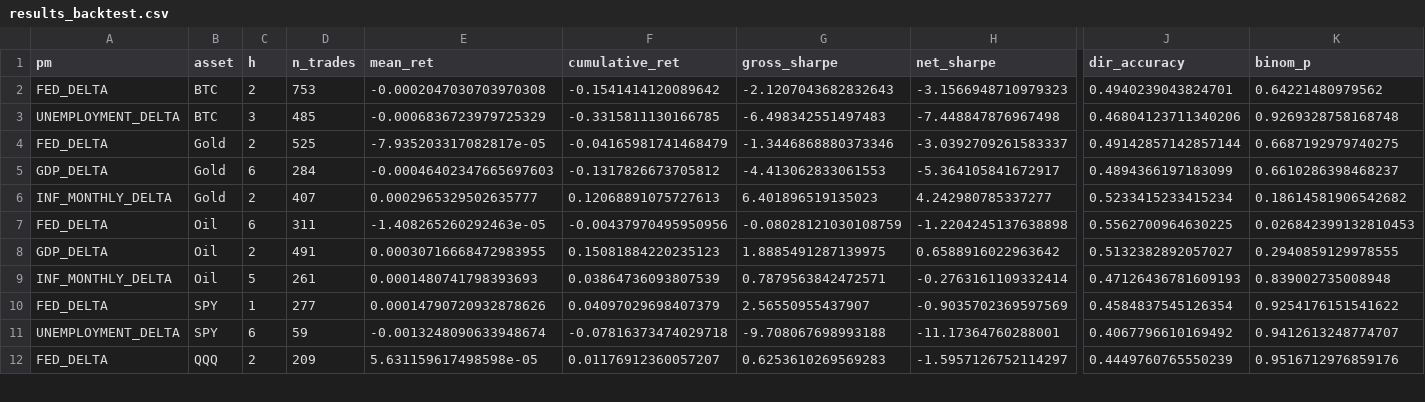
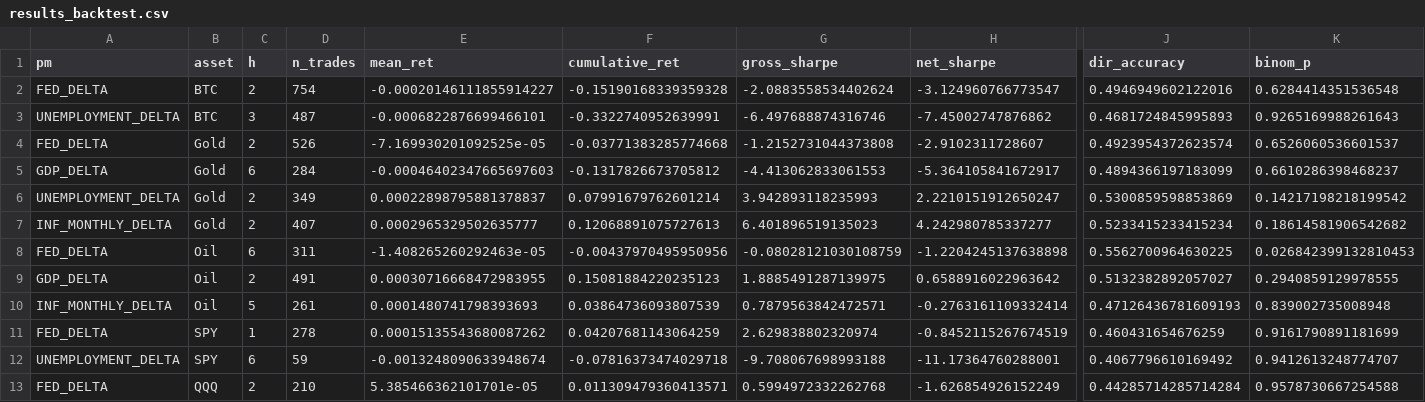
Before and after one commit to flyingduck0/ML_Seminar_Project, a CSV file: results/results_backtest.csv, drawn as a sheet; only a part is shown, gaps mark what is left out; removed rows and columns are numbered as before the commit, all else as after; rows hold the shown columns only; the diff covers the shown part only; the diff names each change by its address in the sheet, - before the commit and + after, or states it on an @@ line.

```diff
--- a/results/results_backtest.csv
+++ b/results/results_backtest.csv
-D2 (n_trades): 753
+D2 (n_trades): 754
-E2 (mean_ret): -0.0002047030703970308
+E2 (mean_ret): -0.00020146111855914227
-F2 (cumulative_ret): -0.1541414120089642
+F2 (cumulative_ret): -0.15190168339359328
-G2 (gross_sharpe): -2.1207043682832643
+G2 (gross_sharpe): -2.0883558534402624
-H2 (net_sharpe): -3.1566948710979323
+H2 (net_sharpe): -3.124960766773547
-J2 (dir_accuracy): 0.4940239043824701
+J2 (dir_accuracy): 0.4946949602122016
-K2 (binom_p): 0.64221480979562
+K2 (binom_p): 0.6284414351536548
-row 3: UNEMPLOYMENT_DELTA | BTC | 3 | 485 | -0.0006836723979725329 | -0.3315811130166785 | -6.498342551497483 | -7.448847876967498 | 0.46804123711340206 | 0.9269328758168748
+row 3: UNEMPLOYMENT_DELTA | BTC | 3 | 487 | -0.0006822876699466101 | -0.3322740952639991 | -6.497688874316746 | -7.45002747876862 | 0.4681724845995893 | 0.9265169988261643
-D4 (n_trades): 525
+D4 (n_trades): 526
-E4 (mean_ret): -7.935203317082817e-05
+E4 (mean_ret): -7.169930201092525e-05
-F4 (cumulative_ret): -0.04165981741468479
+F4 (cumulative_ret): -0.03771383285774668
-G4 (gross_sharpe): -1.3446868880373346
+G4 (gross_sharpe): -1.2152731044373808
-H4 (net_sharpe): -3.0392709261583337
+H4 (net_sharpe): -2.9102311728607
-J4 (dir_accuracy): 0.49142857142857144
+J4 (dir_accuracy): 0.4923954372623574
-K4 (binom_p): 0.6687192979740275
+K4 (binom_p): 0.6526060536601537
+row 6: UNEMPLOYMENT_DELTA | Gold | 2 | 349 | 0.00022898795881378837 | 0.07991679762601214 | 3.942893118235993 | 2.2210151912650247 | 0.5300859598853869 | 0.14217198218199542
-D11 (n_trades): 277
+D11 (n_trades): 278
-E11 (mean_ret): 0.00014790720932878626
+E11 (mean_ret): 0.00015135543680087262
-F11 (cumulative_ret): 0.04097029698407379
+F11 (cumulative_ret): 0.04207681143064259
-G11 (gross_sharpe): 2.56550955437907
+G11 (gross_sharpe): 2.629838802320974
-H11 (net_sharpe): -0.9035702369597569
+H11 (net_sharpe): -0.8452115267674519
-J11 (dir_accuracy): 0.4584837545126354
+J11 (dir_accuracy): 0.460431654676259
-K11 (binom_p): 0.9254176151541622
+K11 (binom_p): 0.9161790891181699
-row 12: FED_DELTA | QQQ | 2 | 209 | 5.631159617498598e-05 | 0.01176912360057207 | 0.6253610269569283 | -1.5957126752114297 | 0.4449760765550239 | 0.9516712976859176
+row 13: FED_DELTA | QQQ | 2 | 210 | 5.385466362101701e-05 | 0.011309479360413571 | 0.5994972332262768 | -1.626854926152249 | 0.44285714285714284 | 0.9578730667254588
```
Also changed, not shown: 21 edited cells elsewhere in this file, results/current_signals.csv, results/results_feature_importance.csv, 8 other files.
